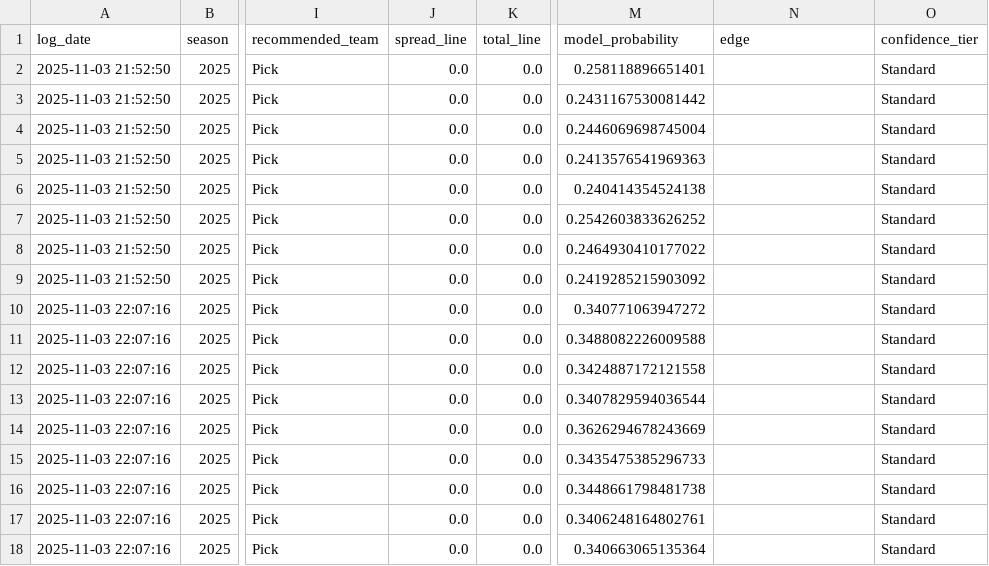
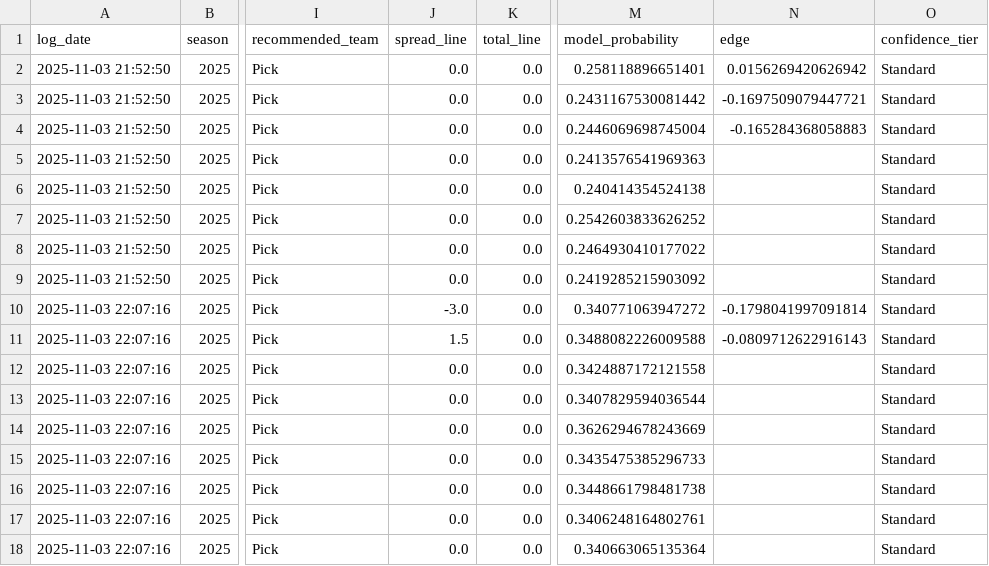
Before and after one commit to gmalbert/nfl-predictions, a CSV file: data_files/betting_recommendations_log.csv, drawn as a sheet; only a part is shown, gaps mark what is left out; the diff names each change by its address in the sheet, - before the commit and + after, or states it on an @@ line.

```diff
--- a/data_files/betting_recommendations_log.csv
+++ b/data_files/betting_recommendations_log.csv
-N2 (edge): (empty)
+N2 (edge): 0.0156269420626942
-N3 (edge): (empty)
+N3 (edge): -0.1697509079447721
-N4 (edge): (empty)
+N4 (edge): -0.165284368058883
-J10 (spread_line): 0.0
+J10 (spread_line): -3.0
-N10 (edge): (empty)
+N10 (edge): -0.1798041997091814
-J11 (spread_line): 0.0
+J11 (spread_line): 1.5
-N11 (edge): (empty)
+N11 (edge): -0.0809712622916143
```
Also changed, not shown: data_files/model_feature_importances.csv, 8 other files.
